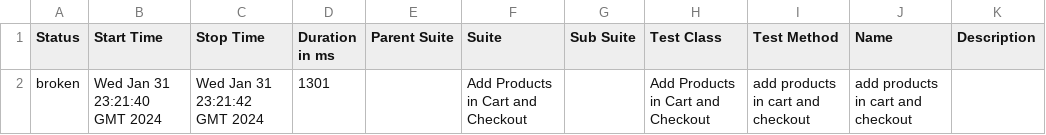
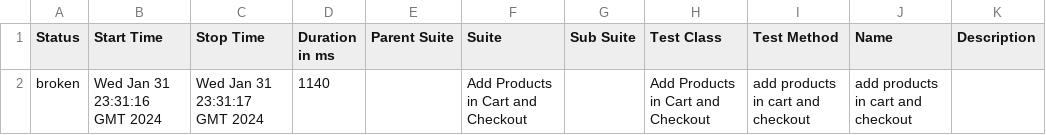
Before and after one commit to arslanyasin330/SauceDemo, a CSV file: data/suites.csv, drawn as a sheet.

```diff
--- a/data/suites.csv
+++ b/data/suites.csv
@@ -1,2 +1,2 @@
 "Status","Start Time","Stop Time","Duration in ms","Parent Suite","Suite","Sub Suite","Test Class","Test Method","Name","Description"
-"broken","Wed Jan 31 23:21:40 GMT 2024","Wed Jan 31 23:21:42 GMT 2024","1301","","Add Products in Cart and Checkout","","Add Products in Cart and Checkout","add products in cart and checkout","add products in cart and checkout",""
+"broken","Wed Jan 31 23:31:16 GMT 2024","Wed Jan 31 23:31:17 GMT 2024","1140","","Add Products in Cart and Checkout","","Add Products in Cart and Checkout","add products in cart and checkout","add products in cart and checkout",""
```
Also changed, not shown: 24 other files.
